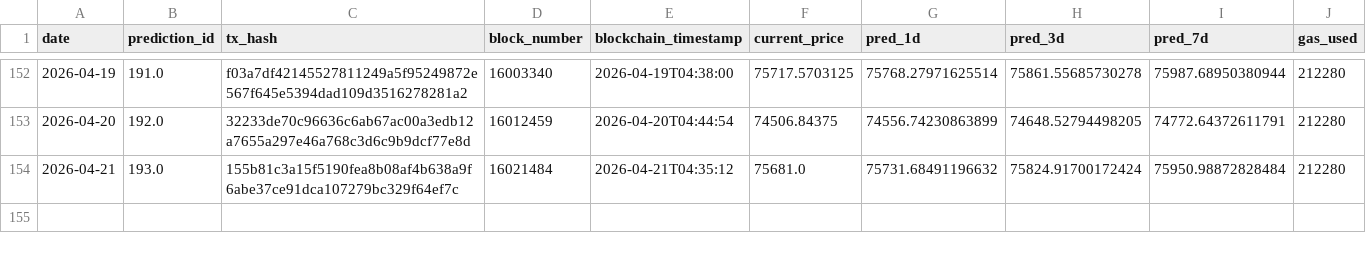
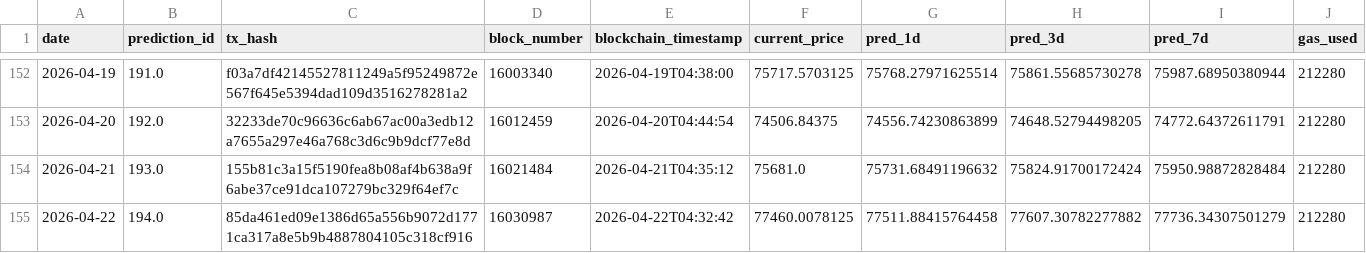
Before and after one commit to ying-jeanne/capstone_msba, a CSV file: data/blockchain/prediction_tracking.csv, drawn as a sheet; only a part is shown, gaps mark what is left out.

```diff
--- a/data/blockchain/prediction_tracking.csv
+++ b/data/blockchain/prediction_tracking.csv
@@ -154 +154,2 @@ date,prediction_id,tx_hash,block_number,blockchain_timestamp,current_price,pred_
 2026-04-21,193.0,155b81c3a15f5190fea8b08af4b638a9f6abe37ce91dca107279bc329f64ef7c,16021484,2026-04-21T04:35:12,75681.0,75731.68491196632,75824.91700172424,75950.98872828484,212280
+2026-04-22,194.0,85da461ed09e1386d65a556b9072d1771ca317a8e5b9b4887804105c318cf916,16030987,2026-04-22T04:32:42,77460.0078125,77511.88415764458,77607.30782277882,77736.34307501279,212280
```
Also changed, not shown: data/blockchain/prediction_tracking_demo.csv, data/predictions/daily_predictions.csv.
